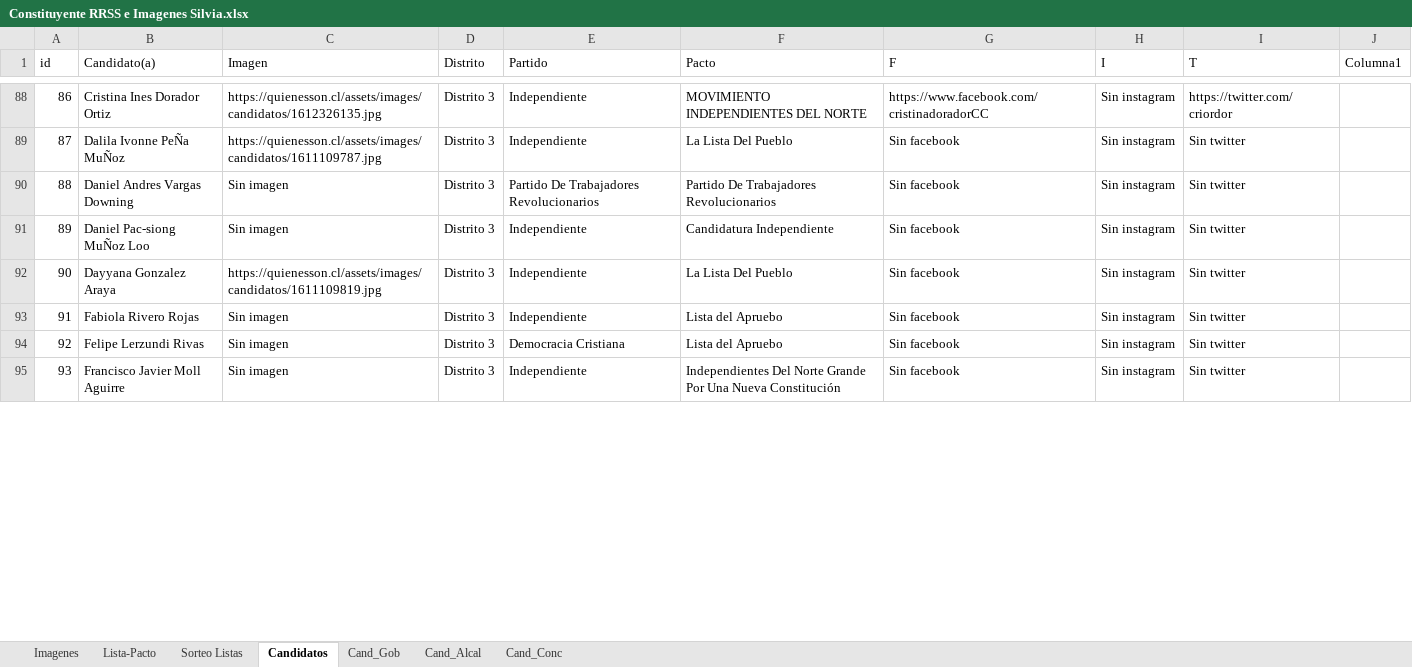
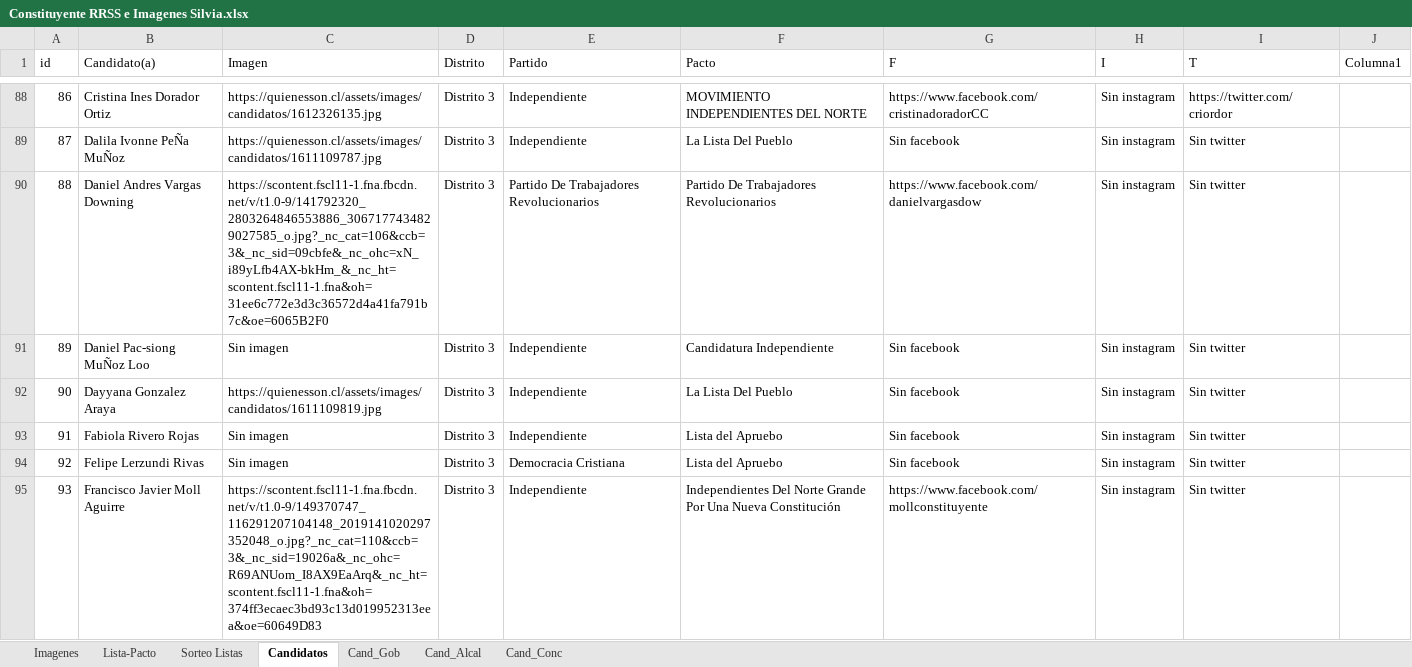
Before and after one commit to Sud-Austral/DATA-ELECCIONES, an Excel workbook: Elecciones 11 Abril 2021/Imagenes Constituyentes/Constituyente RRSS e Imagenes Silvia.xlsx, sheet Candidatos, drawn as a sheet; only a part is shown, gaps mark what is left out; values as stored, in another font and other column widths than the file's, no cell formats; table styles not drawn; the diff covers the shown part only; the diff names each change by its address in the sheet, - before the commit and + after, or states it on an @@ line.

```diff
--- a/Elecciones 11 Abril 2021/Imagenes Constituyentes/Constituyente RRSS e Imagenes Silvia.xlsx (sheet Candidatos)
+++ b/Elecciones 11 Abril 2021/Imagenes Constituyentes/Constituyente RRSS e Imagenes Silvia.xlsx (sheet Candidatos)
-C90 (Imagen): Sin imagen
+C90 (Imagen): https://scontent.fscl11-1.fna.fbcdn.net/v/t1.0-9/141792320_2803264846553886_3067177434829027585_o.jpg?_nc_cat=106&ccb=3&_nc_sid=09cbfe&_nc_ohc=xN_i89yLfb4AX-bkHm_&_nc_ht=scontent.fscl11-1.fna&oh=31ee6c772e3d3c36572d4a41fa791b7c&oe=6065B2F0
-G90 (F): Sin facebook
+G90 (F): https://www.facebook.com/danielvargasdow
-C95 (Imagen): Sin imagen
+C95 (Imagen): https://scontent.fscl11-1.fna.fbcdn.net/v/t1.0-9/149370747_116291207104148_2019141020297352048_o.jpg?_nc_cat=110&ccb=3&_nc_sid=19026a&_nc_ohc=R69ANUom_I8AX9EaArq&_nc_ht=scontent.fscl11-1.fna&oh=374ff3ecaec3bd93c13d019952313eea&oe=60649D83
-G95 (F): Sin facebook
+G95 (F): https://www.facebook.com/mollconstituyente
```
Also changed, not shown: 87 edited cells elsewhere in this sheet, cell formats, Contituyentes/CandidatoRRSS.xlsx, Elecciones 11 Abril 2021/Imagenes Constituyentes/Constituyente RRSS e Imagenes.xlsx, 4 other files.
